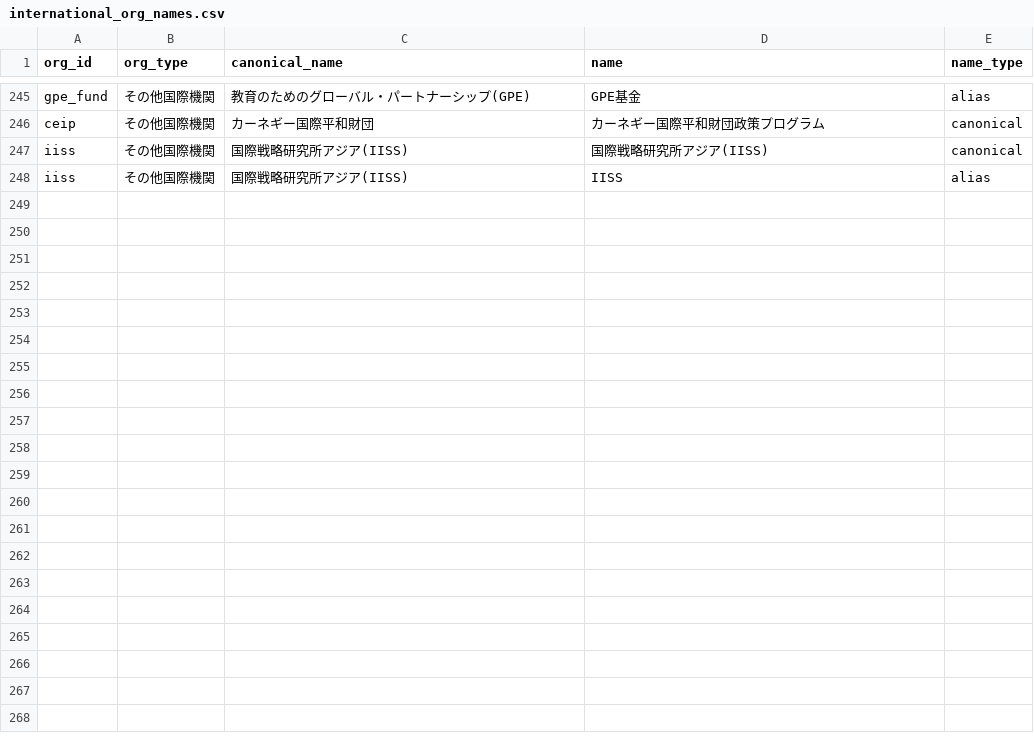
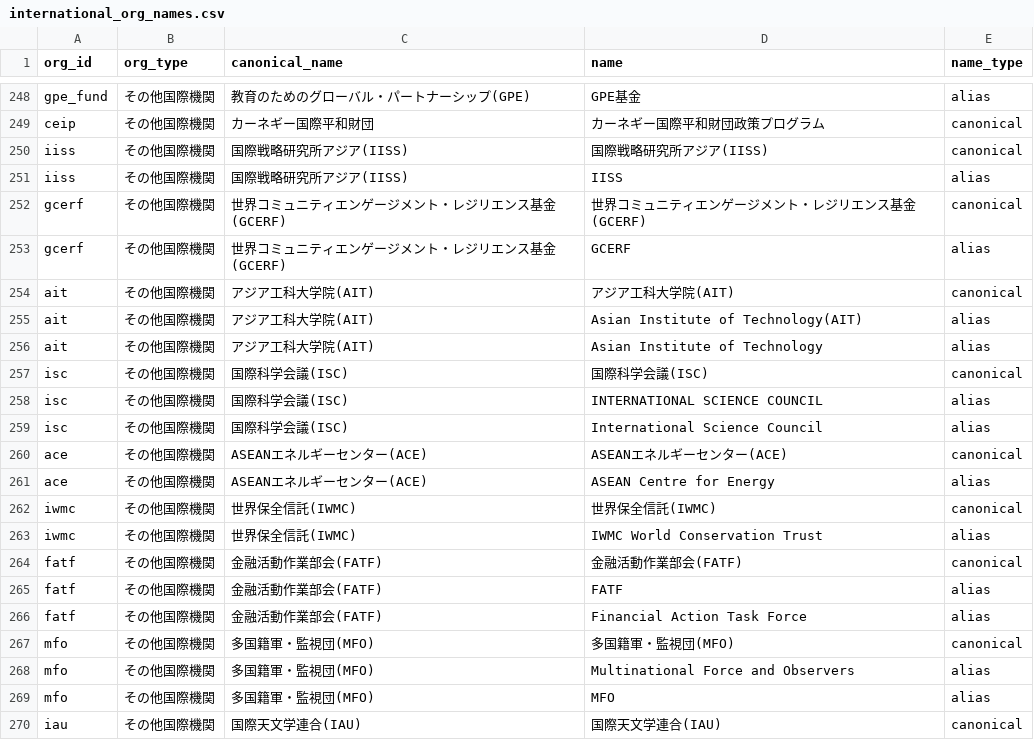
Before and after one commit to igomuni/marumie-rssystem, a CSV file: public/data/dictionaries/international_org_names.csv, drawn as a sheet; only a part is shown, gaps mark what is left out; the diff covers the shown part only; the diff names each change by its address in the sheet, - before the commit and + after, or states it on an @@ line.

```diff
--- a/public/data/dictionaries/international_org_names.csv
+++ b/public/data/dictionaries/international_org_names.csv
+row 252: gcerf | その他国際機関 | 世界コミュニティエンゲージメント・レジリエンス基金(GCERF) | 世界コミュニティエンゲージメント・レジリエンス基金(GCERF) | canonical
+row 253: gcerf | その他国際機関 | 世界コミュニティエンゲージメント・レジリエンス基金(GCERF) | GCERF | alias
+row 254: ait | その他国際機関 | アジア工科大学院(AIT) | アジア工科大学院(AIT) | canonical
+row 255: ait | その他国際機関 | アジア工科大学院(AIT) | Asian Institute of Technology(AIT) | alias
+row 256: ait | その他国際機関 | アジア工科大学院(AIT) | Asian Institute of Technology | alias
+row 257: isc | その他国際機関 | 国際科学会議(ISC) | 国際科学会議(ISC) | canonical
+row 258: isc | その他国際機関 | 国際科学会議(ISC) | INTERNATIONAL SCIENCE COUNCIL | alias
+row 259: isc | その他国際機関 | 国際科学会議(ISC) | International Science Council | alias
+row 260: ace | その他国際機関 | ASEANエネルギーセンター(ACE) | ASEANエネルギーセンター(ACE) | canonical
+row 261: ace | その他国際機関 | ASEANエネルギーセンター(ACE) | ASEAN Centre for Energy | alias
+row 262: iwmc | その他国際機関 | 世界保全信託(IWMC) | 世界保全信託(IWMC) | canonical
+row 263: iwmc | その他国際機関 | 世界保全信託(IWMC) | IWMC World Conservation Trust | alias
+row 264: fatf | その他国際機関 | 金融活動作業部会(FATF) | 金融活動作業部会(FATF) | canonical
+row 265: fatf | その他国際機関 | 金融活動作業部会(FATF) | FATF | alias
+row 266: fatf | その他国際機関 | 金融活動作業部会(FATF) | Financial Action Task Force | alias
+row 267: mfo | その他国際機関 | 多国籍軍・監視団(MFO) | 多国籍軍・監視団(MFO) | canonical
+row 268: mfo | その他国際機関 | 多国籍軍・監視団(MFO) | Multinational Force and Observers | alias
+row 269: mfo | その他国際機関 | 多国籍軍・監視団(MFO) | MFO | alias
+row 270: iau | その他国際機関 | 国際天文学連合(IAU) | 国際天文学連合(IAU) | canonical
```
Also changed, not shown: 18 added rows elsewhere in this file, public/data/dictionaries/foreign_agency_names.csv, public/data/dictionaries/person_names.csv, 5 other files.
